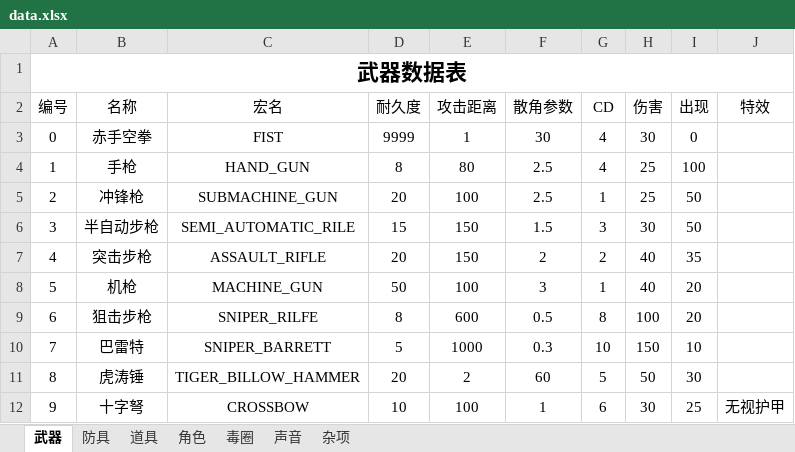
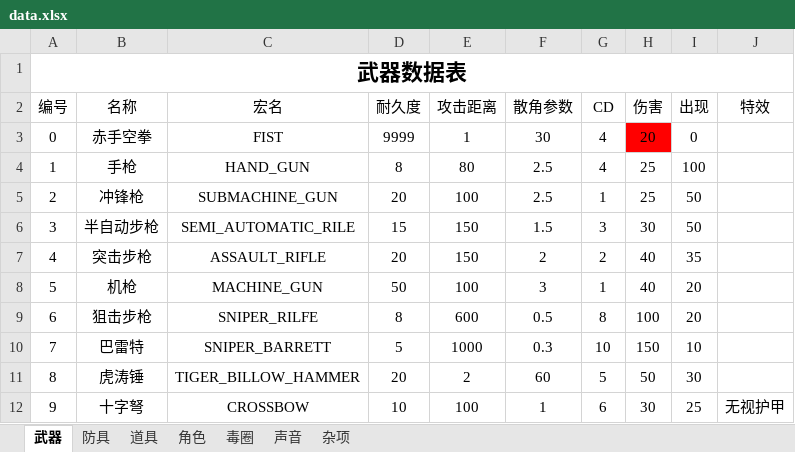
Before and after one commit to eesast/AIchallenge2, an Excel workbook: logic/sheet/data.xlsx, sheet 武器, drawn as a sheet; values as stored, in another font and other column widths than the file's, no borders; the diff names each change by its address in the sheet, - before the commit and + after, or states it on an @@ line.

```diff
--- a/logic/sheet/data.xlsx (sheet 武器)
+++ b/logic/sheet/data.xlsx (sheet 武器)
-H3 (伤害): 30
+H3 (伤害): 20
-H3 fill: none
+H3 fill: #FF0000
```
Also changed, not shown: sheet 毒圈, 6 other files.
